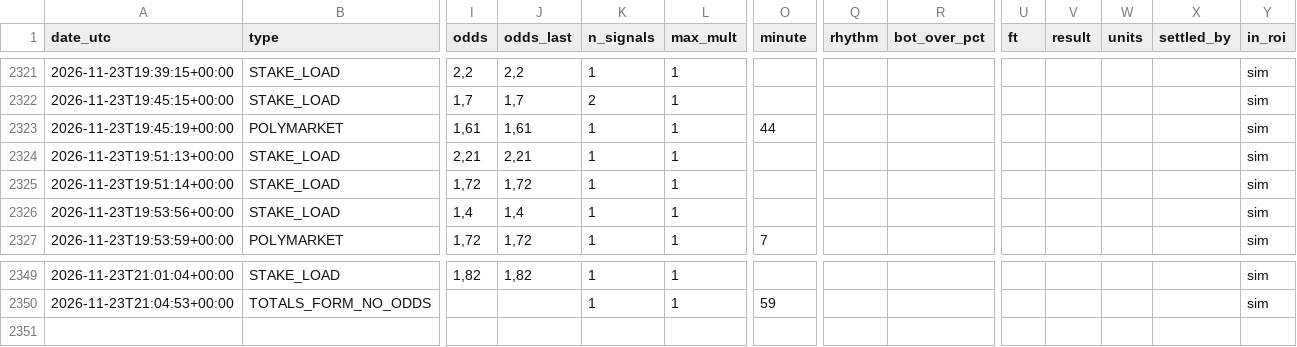
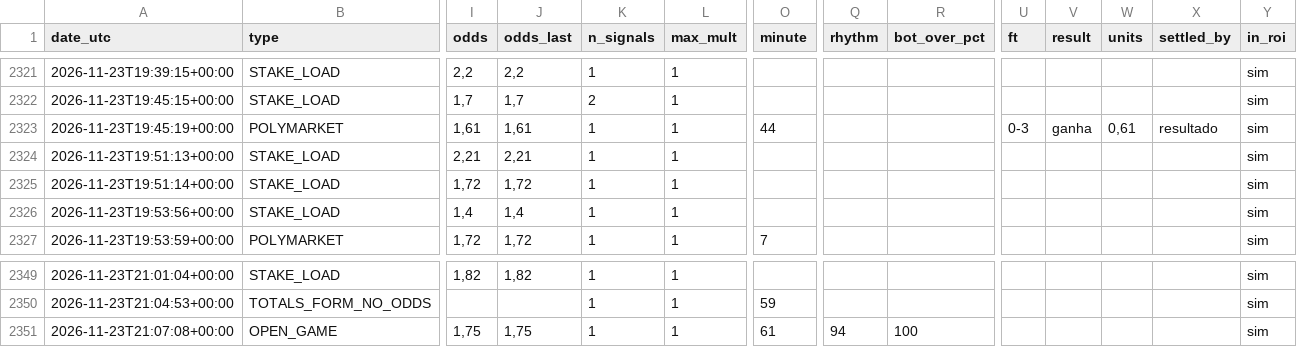
Before and after one commit to nunovinhas-creator/goal-roi, a CSV file: docs/bets.csv, drawn as a sheet; only a part is shown, gaps mark what is left out; rows hold the shown columns only; the diff names each change by its address in the sheet, - before the commit and + after, or states it on an @@ line.

```diff
--- a/docs/bets.csv
+++ b/docs/bets.csv
-U2323 (ft): (empty)
+U2323 (ft): 0-3
-V2323 (result): (empty)
+V2323 (result): ganha
-W2323 (units): (empty)
+W2323 (units): 0,61
-X2323 (settled_by): (empty)
+X2323 (settled_by): resultado
+row 2351: 2026-11-23T21:07:08+00:00 | OPEN_GAME | 1,75 | 1,75 | 1 | 1 | 61 | 94 | 100 |  |  |  |  | sim
```
Also changed, not shown: 6 other files.
